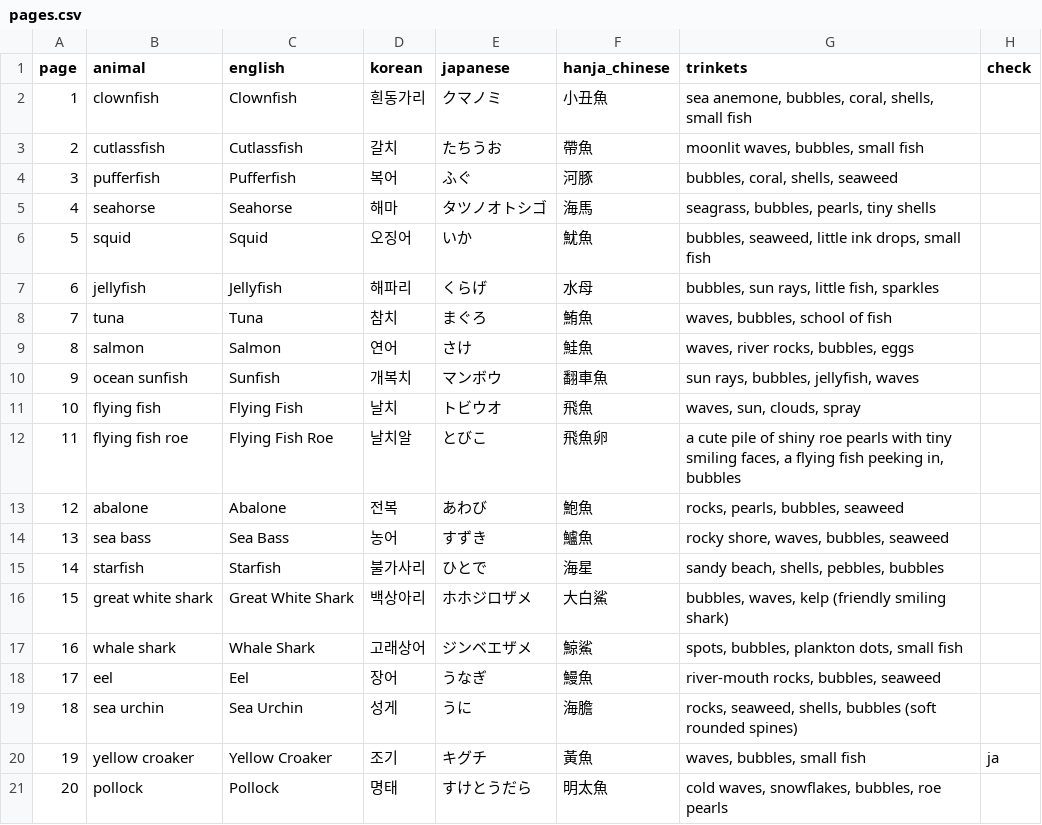
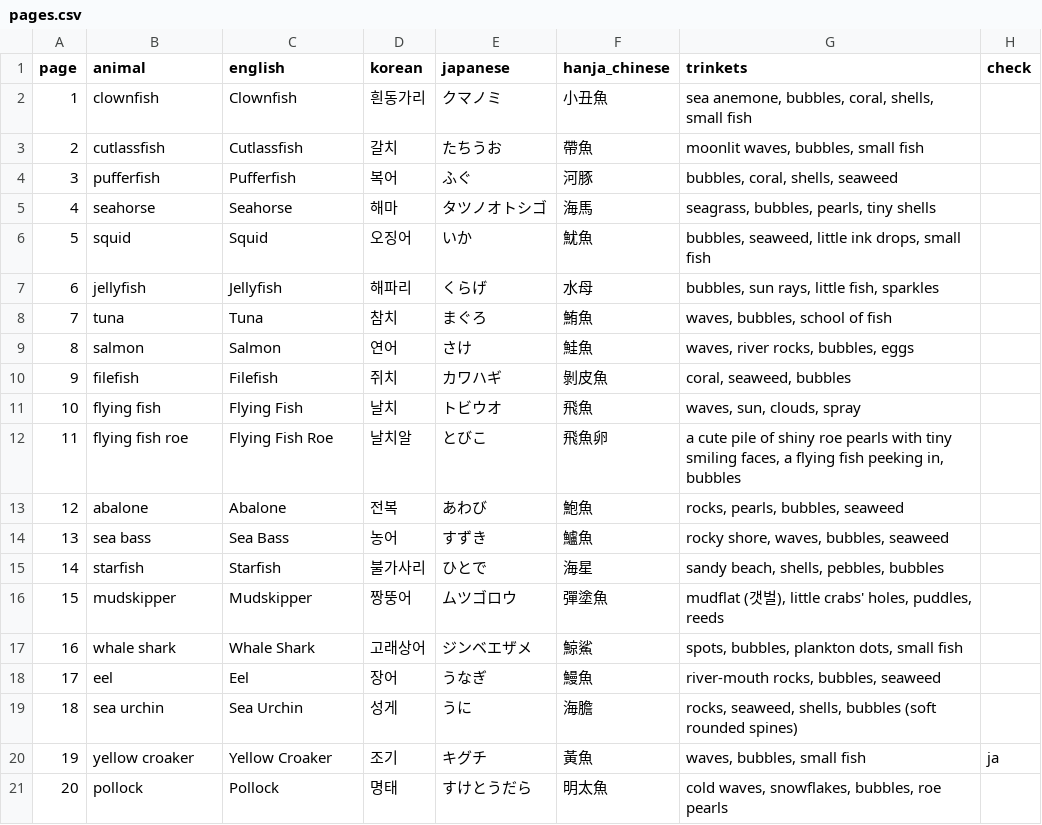
Before and after one commit to swanieprincess/color-me-language, a CSV file: books/under-the-sea-1-fish/pages.csv, drawn as a sheet; only a part is shown.

```diff
--- a/books/under-the-sea-1-fish/pages.csv
+++ b/books/under-the-sea-1-fish/pages.csv
@@ -9,3 +9,3 @@ page,animal,english,korean,japanese,hanja_chinese,trinkets,check
 8,salmon,Salmon,연어,さけ,鮭魚,"waves, river rocks, bubbles, eggs",
-9,ocean sunfish,Sunfish,개복치,マンボウ,翻車魚,"sun rays, bubbles, jellyfish, waves",
+9,filefish,Filefish,쥐치,カワハギ,剝皮魚,"coral, seaweed, bubbles",
 10,flying fish,Flying Fish,날치,トビウオ,飛魚,"waves, sun, clouds, spray",
@@ -15,3 +15,3 @@ page,animal,english,korean,japanese,hanja_chinese,trinkets,check
 14,starfish,Starfish,불가사리,ひとで,海星,"sandy beach, shells, pebbles, bubbles",
-15,great white shark,Great White Shark,백상아리,ホホジロザメ,大白鯊,"bubbles, waves, kelp (friendly smiling shark)",
+15,mudskipper,Mudskipper,짱뚱어,ムツゴロウ,彈塗魚,"mudflat (갯벌), little crabs' holes, puddles, reeds",
 16,whale shark,Whale Shark,고래상어,ジンベエザメ,鯨鯊,"spots, bubbles, plankton dots, small fish",
```
Also changed, not shown: books/under-the-sea-2/pages.csv, 3 other files.
